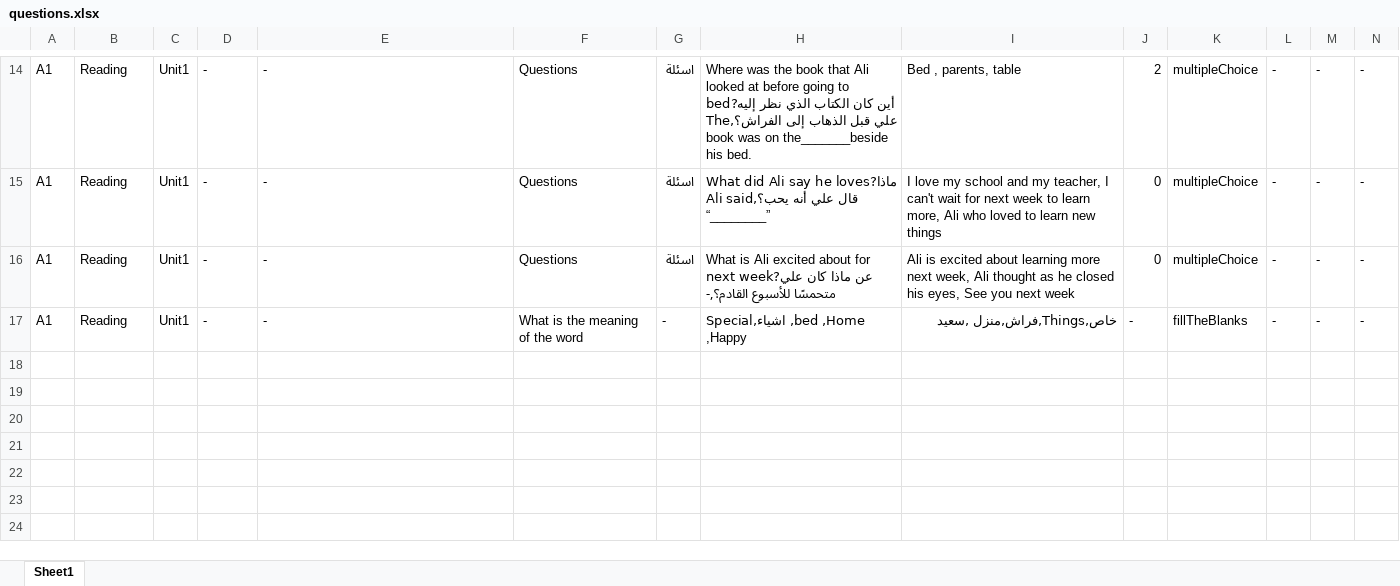
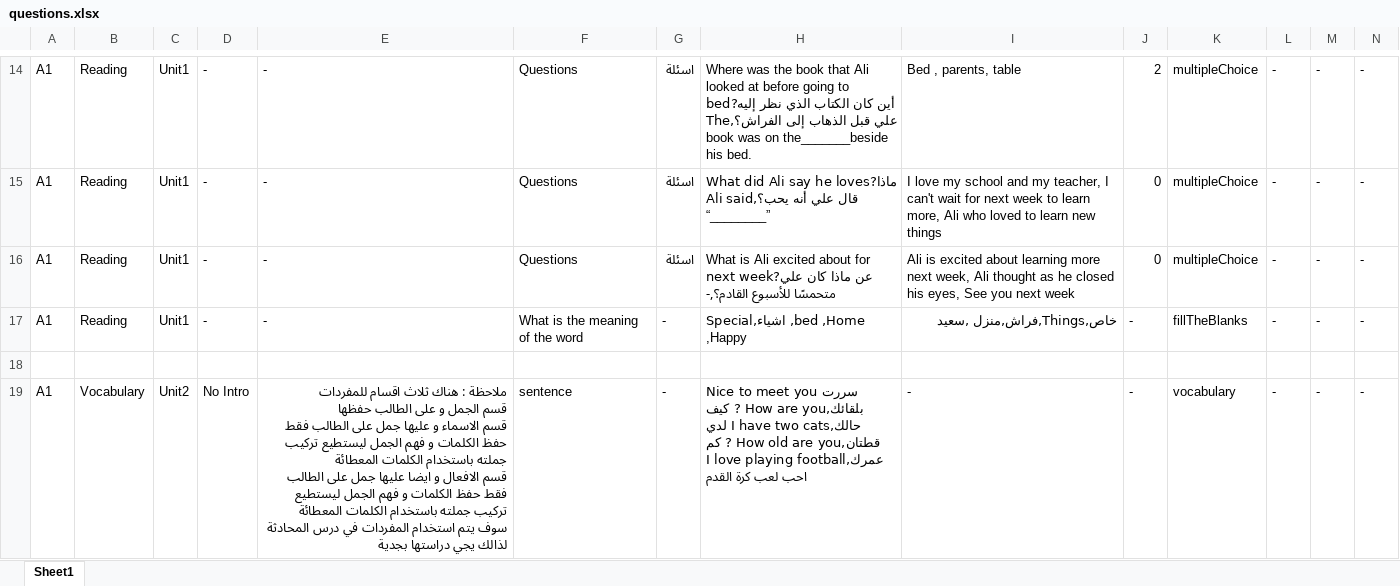
Before and after one commit to bigb45/az-english, an Excel workbook: assets/questions.xlsx, sheet Sheet1, drawn as a sheet; only a part is shown, gaps mark what is left out; values as stored, in another font and other column widths than the file's, no borders; rows hold the shown columns only; ↵ is a line break in a cell; the diff covers the shown part only; the diff names each change by its address in the sheet, - before the commit and + after, or states it on an @@ line.

```diff
--- a/assets/questions.xlsx (sheet Sheet1)
+++ b/assets/questions.xlsx (sheet Sheet1)
+row 18: (empty)
+row 19: A1 | Vocabulary | Unit2 | No Intro | ملاحظة : هناك ثلاث اقسام للمفردات ↵ قسم الجمل و على الطالب حفظها ↵ قسم الاسماء و عليها جمل على الطالب فقط حفظ الكلمات و فهم الجمل ليستطيع تركيب جملته باستخدام الكلمات المعطائة ↵ قسم الافعال و ايضا عليها جمل على الطالب فقط حفظ الكلمات و فهم الجمل ليستطيع تركيب جملته باستخدام الكلمات المعطائة ↵ سوف يتم استخدام المفردات في درس المحادثة لذالك يجي دراستها بجدية | sentence | - | Nice to meet you سررت بلقائك,How are you ? كيف حالك,I have two cats لدي قطتان,How old are you ? كم عمرك,I love playing football احب لعب كرة القدم | - | - | vocabulary | - | - | -
```
Also changed, not shown: 3 added rows and 45 edited cells elsewhere in this sheet, 1 other file.
